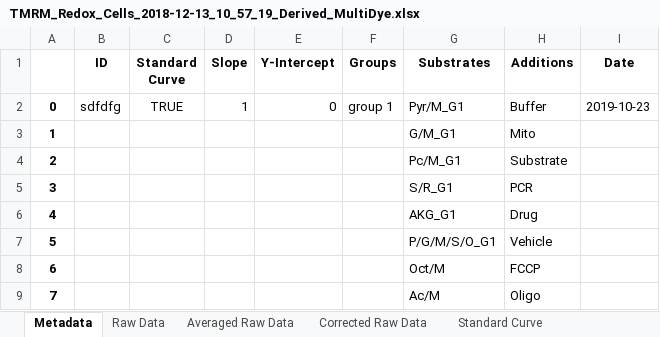
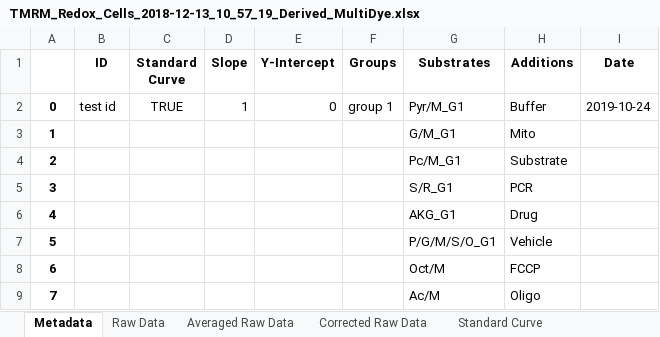
Before and after one commit to tiffkwin/kfw-backend, an Excel workbook: output/TMRM_Redox_Cells_2018-12-13_10_57_19_Derived_MultiDye/TMRM_Redox_Cells_2018-12-13_10_57_19_Derived_MultiDye.xlsx, sheet Metadata, drawn as a sheet; values as stored, in another font and other column widths than the file's, no borders; the diff names each change by its address in the sheet, - before the commit and + after, or states it on an @@ line.

```diff
--- a/output/TMRM_Redox_Cells_2018-12-13_10_57_19_Derived_MultiDye/TMRM_Redox_Cells_2018-12-13_10_57_19_Derived_MultiDye.xlsx (sheet Metadata)
+++ b/output/TMRM_Redox_Cells_2018-12-13_10_57_19_Derived_MultiDye/TMRM_Redox_Cells_2018-12-13_10_57_19_Derived_MultiDye.xlsx (sheet Metadata)
-B2 (ID): sdfdfg
+B2 (ID): test id
-I2 (Date): 2019-10-23
+I2 (Date): 2019-10-24
```
Also changed, not shown: 3 other files.
